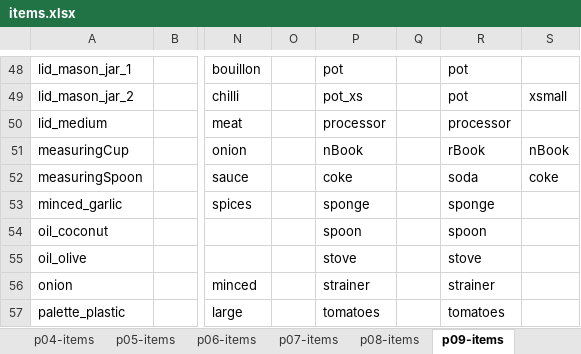
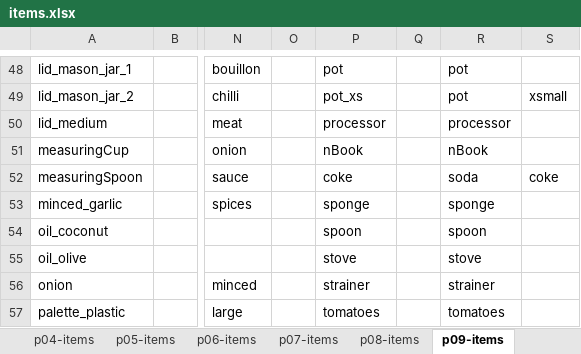
Before and after one commit to GustavoBerumen/CookingProject, an Excel workbook: files/items.xlsx, sheet p09-items, drawn as a sheet; only a part is shown, gaps mark what is left out; values as stored, in another font and other column widths than the file's, no borders; the diff names each change by its address in the sheet, - before the commit and + after, or states it on an @@ line.

```diff
--- a/files/items.xlsx (sheet p09-items)
+++ b/files/items.xlsx (sheet p09-items)
-R51: rBook
+R51: nBook
-S51: nBook
+S51: (empty)
```
Also changed, not shown: sheet p17-items, sheet p11-items, sheet p07-items, sheet all-items, sheet p05-items, other sheet tabs, formulas that keep their value, files/p07.xlsx, files/p08.xlsx, 47 other files.
